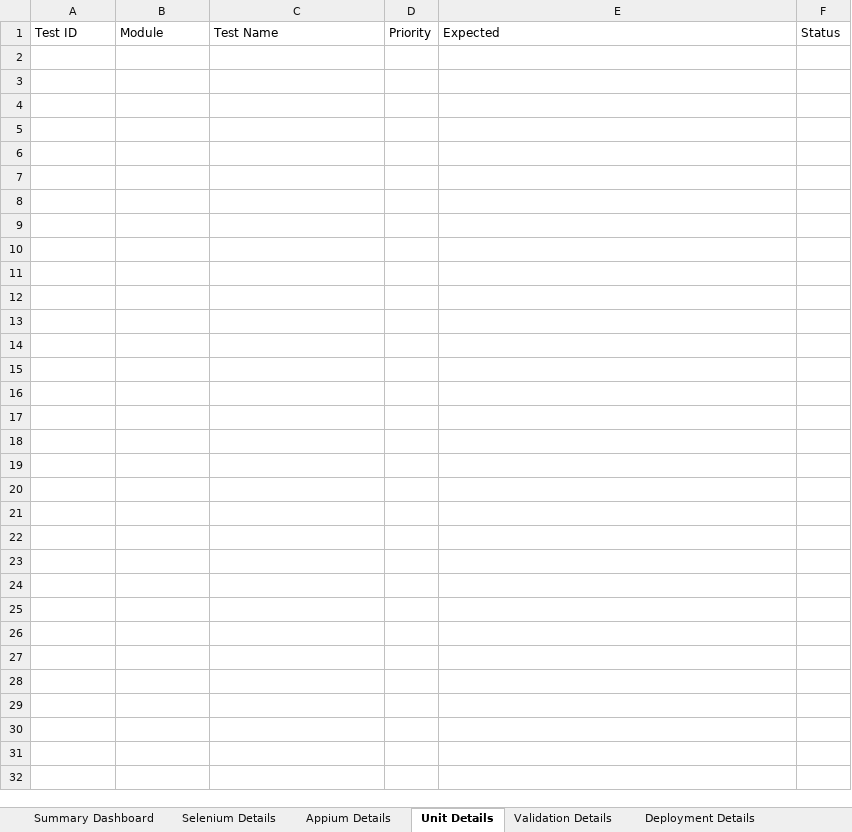
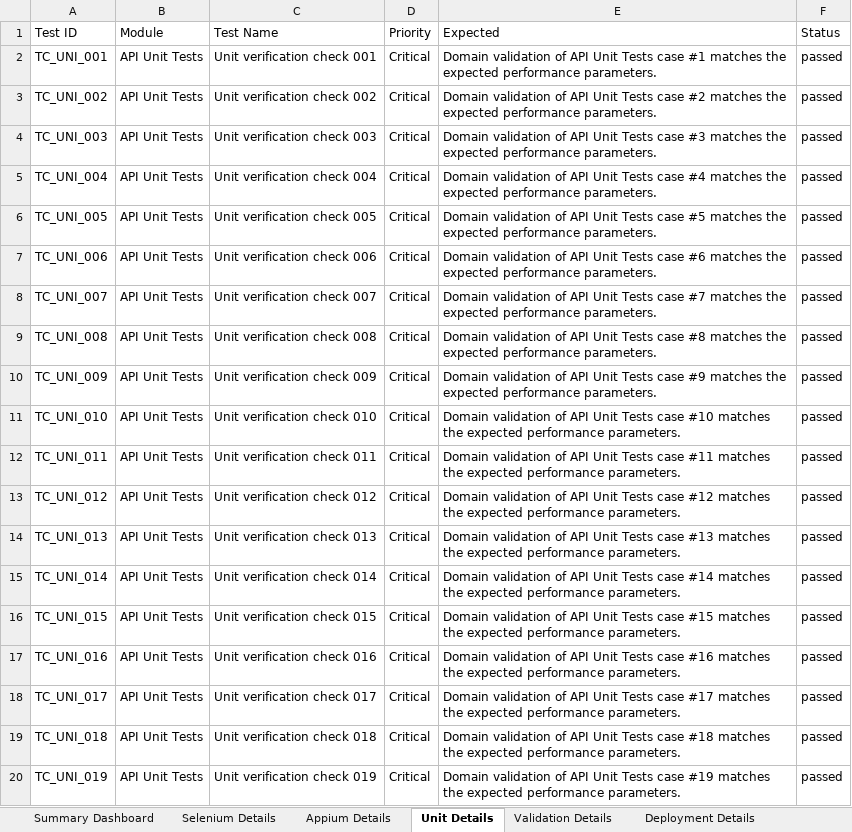
Before and after one commit to Pruthvi073/medibook, an Excel workbook: Master_Automation_Report.xlsx, sheet Unit Details, drawn as a sheet; only a part is shown; values as stored, in another font and other column widths than the file's, no borders; the diff covers the shown part only; the diff names each change by its address in the sheet, - before the commit and + after, or states it on an @@ line.

```diff
--- a/Master_Automation_Report.xlsx (sheet Unit Details)
+++ b/Master_Automation_Report.xlsx (sheet Unit Details)
+row 2: TC_UNI_001 | API Unit Tests | Unit verification check 001 | Critical | Domain validation of API Unit Tests case #1 matches the expected performance parameters. | passed
+row 3: TC_UNI_002 | API Unit Tests | Unit verification check 002 | Critical | Domain validation of API Unit Tests case #2 matches the expected performance parameters. | passed
+row 4: TC_UNI_003 | API Unit Tests | Unit verification check 003 | Critical | Domain validation of API Unit Tests case #3 matches the expected performance parameters. | passed
+row 5: TC_UNI_004 | API Unit Tests | Unit verification check 004 | Critical | Domain validation of API Unit Tests case #4 matches the expected performance parameters. | passed
+row 6: TC_UNI_005 | API Unit Tests | Unit verification check 005 | Critical | Domain validation of API Unit Tests case #5 matches the expected performance parameters. | passed
+row 7: TC_UNI_006 | API Unit Tests | Unit verification check 006 | Critical | Domain validation of API Unit Tests case #6 matches the expected performance parameters. | passed
+row 8: TC_UNI_007 | API Unit Tests | Unit verification check 007 | Critical | Domain validation of API Unit Tests case #7 matches the expected performance parameters. | passed
+row 9: TC_UNI_008 | API Unit Tests | Unit verification check 008 | Critical | Domain validation of API Unit Tests case #8 matches the expected performance parameters. | passed
+row 10: TC_UNI_009 | API Unit Tests | Unit verification check 009 | Critical | Domain validation of API Unit Tests case #9 matches the expected performance parameters. | passed
+row 11: TC_UNI_010 | API Unit Tests | Unit verification check 010 | Critical | Domain validation of API Unit Tests case #10 matches the expected performance parameters. | passed
+row 12: TC_UNI_011 | API Unit Tests | Unit verification check 011 | Critical | Domain validation of API Unit Tests case #11 matches the expected performance parameters. | passed
+row 13: TC_UNI_012 | API Unit Tests | Unit verification check 012 | Critical | Domain validation of API Unit Tests case #12 matches the expected performance parameters. | passed
+row 14: TC_UNI_013 | API Unit Tests | Unit verification check 013 | Critical | Domain validation of API Unit Tests case #13 matches the expected performance parameters. | passed
+row 15: TC_UNI_014 | API Unit Tests | Unit verification check 014 | Critical | Domain validation of API Unit Tests case #14 matches the expected performance parameters. | passed
+row 16: TC_UNI_015 | API Unit Tests | Unit verification check 015 | Critical | Domain validation of API Unit Tests case #15 matches the expected performance parameters. | passed
+row 17: TC_UNI_016 | API Unit Tests | Unit verification check 016 | Critical | Domain validation of API Unit Tests case #16 matches the expected performance parameters. | passed
+row 18: TC_UNI_017 | API Unit Tests | Unit verification check 017 | Critical | Domain validation of API Unit Tests case #17 matches the expected performance parameters. | passed
+row 19: TC_UNI_018 | API Unit Tests | Unit verification check 018 | Critical | Domain validation of API Unit Tests case #18 matches the expected performance parameters. | passed
+row 20: TC_UNI_019 | API Unit Tests | Unit verification check 019 | Critical | Domain validation of API Unit Tests case #19 matches the expected performance parameters. | passed
```
Also changed, not shown: 281 added rows elsewhere in this sheet, sheet Appium Details, sheet Selenium Details, sheet Performance Details, sheet Validation Details, sheet Deployment Details, sheet Summary Dashboard, 1 other file.
